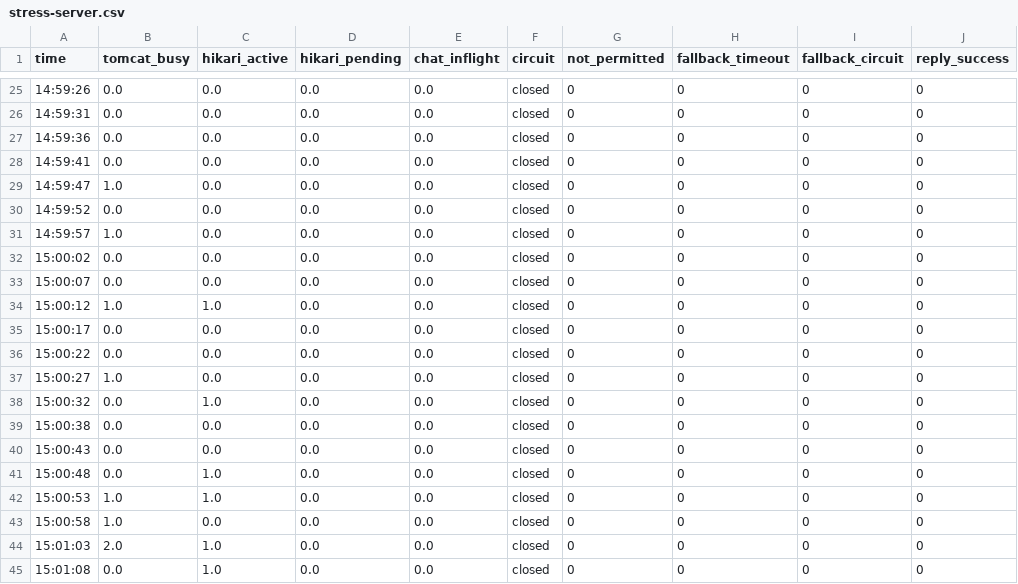
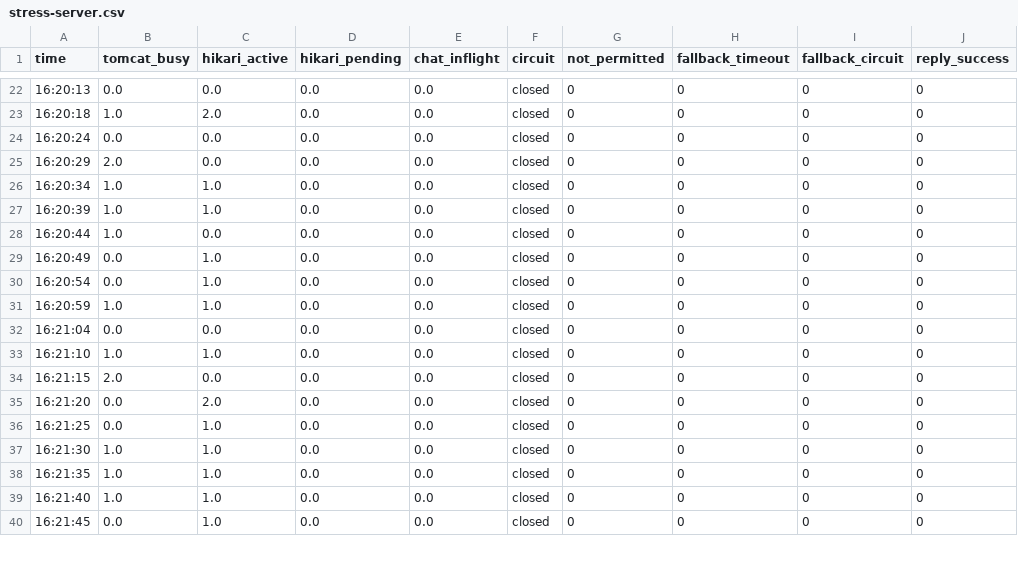
Before and after one commit to spa-2/zelo, a CSV file: docs/load-test/results/product/stress-server.csv, drawn as a sheet; only a part is shown, gaps mark what is left out; the diff covers the shown part only.

```diff
--- a/docs/load-test/results/product/stress-server.csv
+++ b/docs/load-test/results/product/stress-server.csv
@@ -25,21 +22,19 @@ time,tomcat_busy,hikari_active,hikari_pending,chat_inflight,circuit,not_permitte
-14:59:26,0.0,0.0,0.0,0.0,closed,0,0,0,0
-14:59:31,0.0,0.0,0.0,0.0,closed,0,0,0,0
-14:59:36,0.0,0.0,0.0,0.0,closed,0,0,0,0
-14:59:41,0.0,0.0,0.0,0.0,closed,0,0,0,0
-14:59:47,1.0,0.0,0.0,0.0,closed,0,0,0,0
-14:59:52,0.0,0.0,0.0,0.0,closed,0,0,0,0
-14:59:57,1.0,0.0,0.0,0.0,closed,0,0,0,0
-15:00:02,0.0,0.0,0.0,0.0,closed,0,0,0,0
-15:00:07,0.0,0.0,0.0,0.0,closed,0,0,0,0
-15:00:12,1.0,1.0,0.0,0.0,closed,0,0,0,0
-15:00:17,0.0,0.0,0.0,0.0,closed,0,0,0,0
-15:00:22,0.0,0.0,0.0,0.0,closed,0,0,0,0
-15:00:27,1.0,0.0,0.0,0.0,closed,0,0,0,0
-15:00:32,0.0,1.0,0.0,0.0,closed,0,0,0,0
-15:00:38,0.0,0.0,0.0,0.0,closed,0,0,0,0
-15:00:43,0.0,0.0,0.0,0.0,closed,0,0,0,0
-15:00:48,0.0,1.0,0.0,0.0,closed,0,0,0,0
-15:00:53,1.0,1.0,0.0,0.0,closed,0,0,0,0
-15:00:58,1.0,0.0,0.0,0.0,closed,0,0,0,0
-15:01:03,2.0,1.0,0.0,0.0,closed,0,0,0,0
-15:01:08,0.0,1.0,0.0,0.0,closed,0,0,0,0
+16:20:13,0.0,0.0,0.0,0.0,closed,0,0,0,0
+16:20:18,1.0,2.0,0.0,0.0,closed,0,0,0,0
+16:20:24,0.0,0.0,0.0,0.0,closed,0,0,0,0
+16:20:29,2.0,0.0,0.0,0.0,closed,0,0,0,0
+16:20:34,1.0,1.0,0.0,0.0,closed,0,0,0,0
+16:20:39,1.0,1.0,0.0,0.0,closed,0,0,0,0
+16:20:44,1.0,0.0,0.0,0.0,closed,0,0,0,0
+16:20:49,0.0,1.0,0.0,0.0,closed,0,0,0,0
+16:20:54,0.0,1.0,0.0,0.0,closed,0,0,0,0
+16:20:59,1.0,1.0,0.0,0.0,closed,0,0,0,0
+16:21:04,0.0,0.0,0.0,0.0,closed,0,0,0,0
+16:21:10,1.0,1.0,0.0,0.0,closed,0,0,0,0
+16:21:15,2.0,0.0,0.0,0.0,closed,0,0,0,0
+16:21:20,0.0,2.0,0.0,0.0,closed,0,0,0,0
+16:21:25,0.0,1.0,0.0,0.0,closed,0,0,0,0
+16:21:30,1.0,1.0,0.0,0.0,closed,0,0,0,0
+16:21:35,1.0,1.0,0.0,0.0,closed,0,0,0,0
+16:21:40,1.0,1.0,0.0,0.0,closed,0,0,0,0
+16:21:45,0.0,1.0,0.0,0.0,closed,0,0,0,0
```
Also changed, not shown: 4 added rows, 3 removed rows and 67 edited cells elsewhere in this file, docs/load-test/results/product/before/stress-server.csv, 4 other files.
